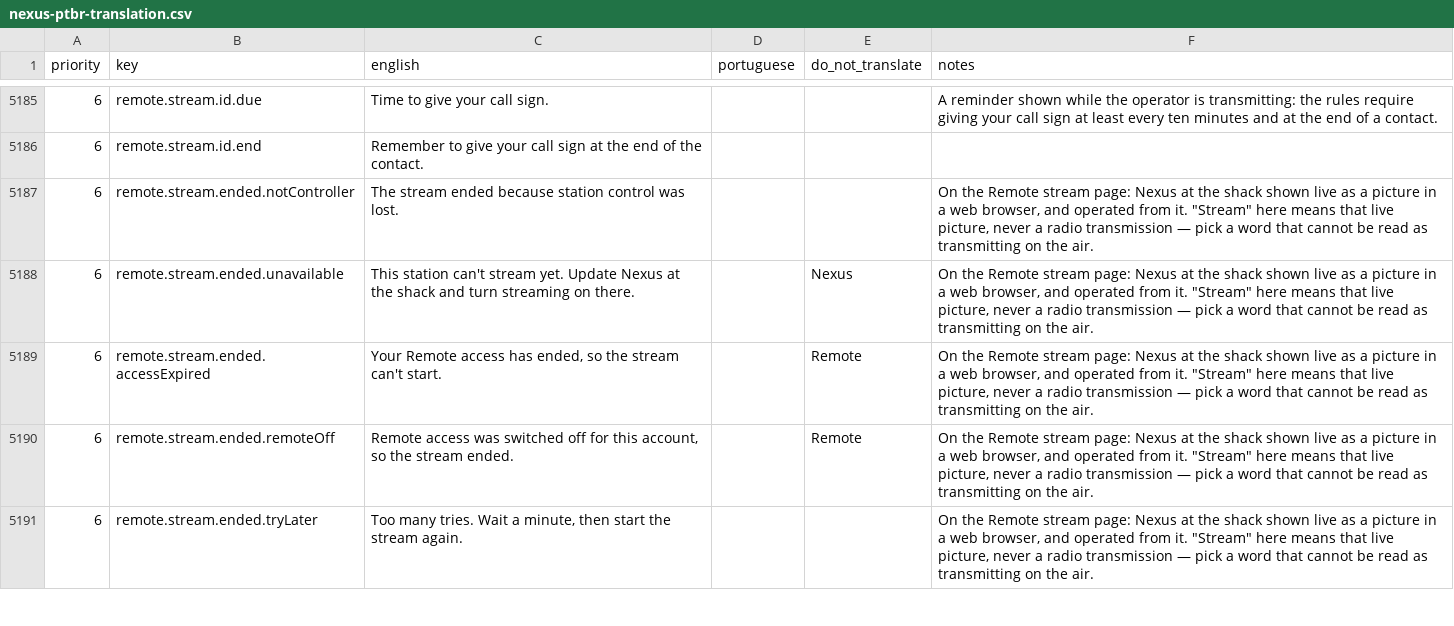
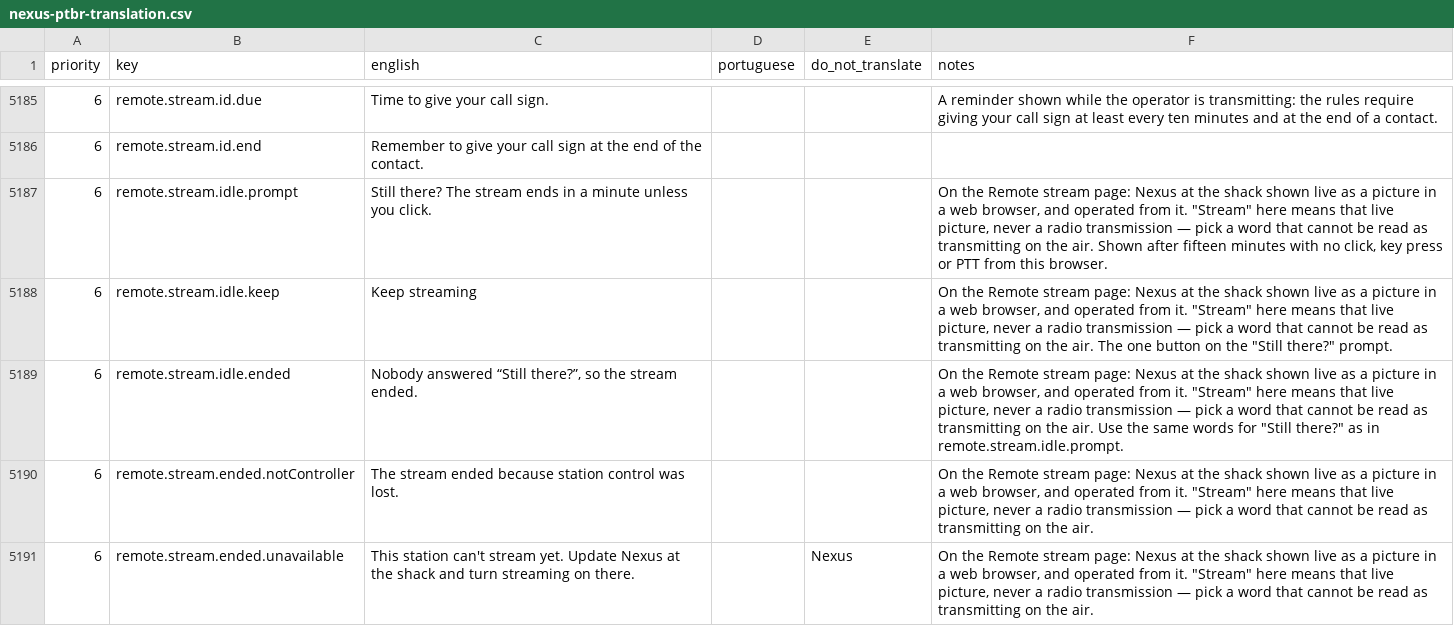
Before and after one commit to kd9taw/Nexus, a CSV file: translations/pt-BR/nexus-ptbr-translation.csv, drawn as a sheet; only a part is shown, gaps mark what is left out; the shorter side is filled out with more unchanged rows; the diff names each change by its address in the sheet, - before the commit and + after, or states it on an @@ line.

```diff
--- a/translations/pt-BR/nexus-ptbr-translation.csv
+++ b/translations/pt-BR/nexus-ptbr-translation.csv
+row 5187: 6 | remote.stream.idle.prompt | Still there? The stream ends in a minute unless you click. |  |  | On the Remote stream page: Nexus at the shack shown live as a picture in a web browser, and operated from it. "Stream" here means that live picture, never a radio transmission — pick a word that cannot be read as transmitting on the air. Shown after fifteen minutes with no click, key press or PTT from this browser.
+row 5188: 6 | remote.stream.idle.keep | Keep streaming |  |  | On the Remote stream page: Nexus at the shack shown live as a picture in a web browser, and operated from it. "Stream" here means that live picture, never a radio transmission — pick a word that cannot be read as transmitting on the air. The one button on the "Still there?" prompt.
+row 5189: 6 | remote.stream.idle.ended | Nobody answered “Still there?”, so the stream ended. |  |  | On the Remote stream page: Nexus at the shack shown live as a picture in a web browser, and operated from it. "Stream" here means that live picture, never a radio transmission — pick a word that cannot be read as transmitting on the air. Use the same words for "Still there?" as in remote.stream.idle.prompt.
```
Also changed, not shown: 16 other files.
